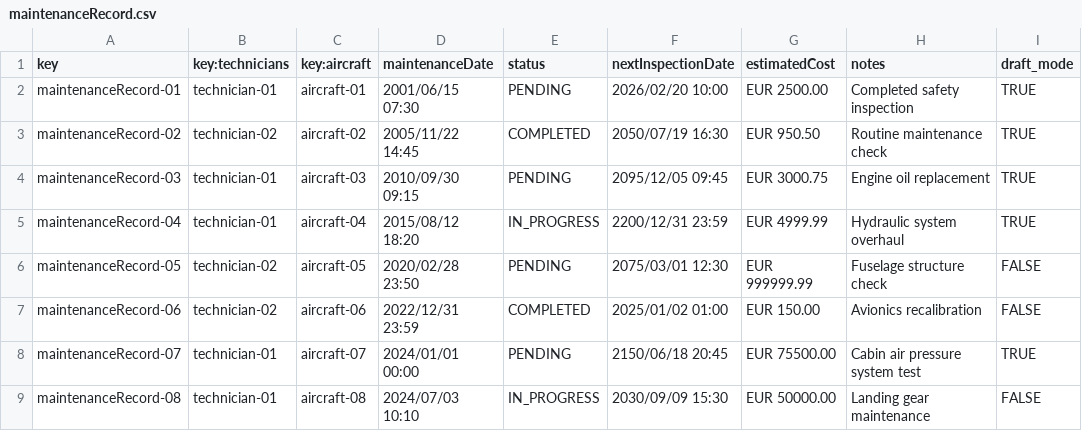
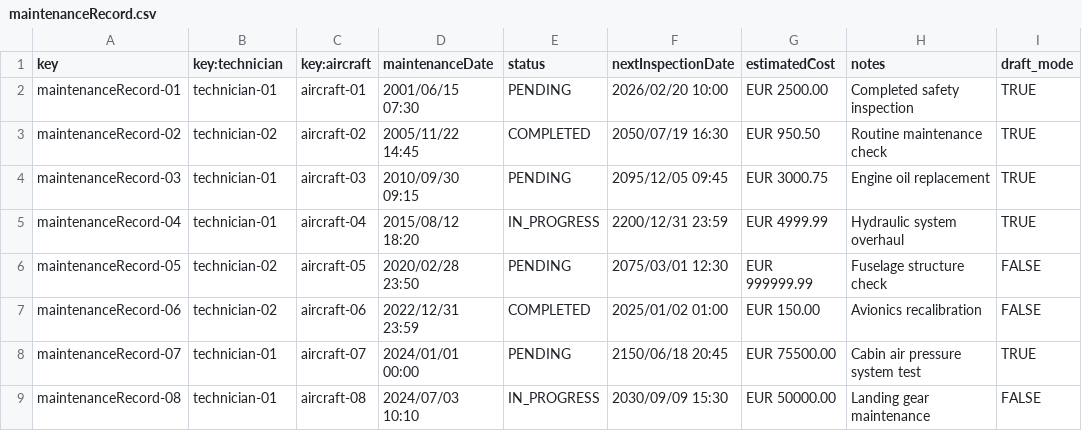
Before and after one commit to DP2-C1-060/Acme-ANS-C2, a CSV file: src/main/resources/WEB-INF/data/sample/maintenanceRecord.csv, drawn as a sheet.

```diff
--- a/src/main/resources/WEB-INF/data/sample/maintenanceRecord.csv
+++ b/src/main/resources/WEB-INF/data/sample/maintenanceRecord.csv
@@ -1,2 +1,2 @@
-key,key:technicians,key:aircraft,maintenanceDate,status,nextInspectionDate,estimatedCost,notes,draft_mode
+key,key:technician,key:aircraft,maintenanceDate,status,nextInspectionDate,estimatedCost,notes,draft_mode
 maintenanceRecord-01,technician-01,aircraft-01,2001/06/15 07:30,PENDING,2026/02/20 10:00,EUR 2500.00,Completed safety inspection,TRUE
```
Also changed, not shown: src/main/resources/WEB-INF/data/sample/involvedIn.csv, src/main/resources/WEB-INF/data/sample/task.csv, 42 other files.
